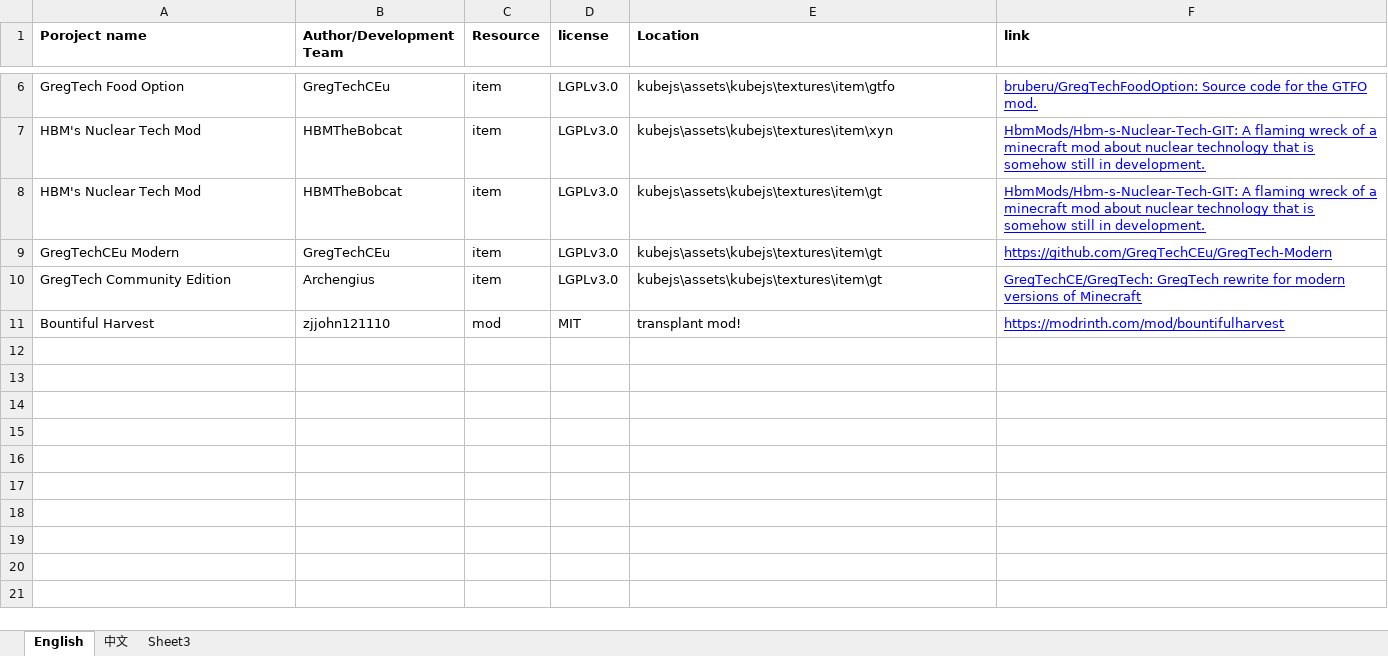
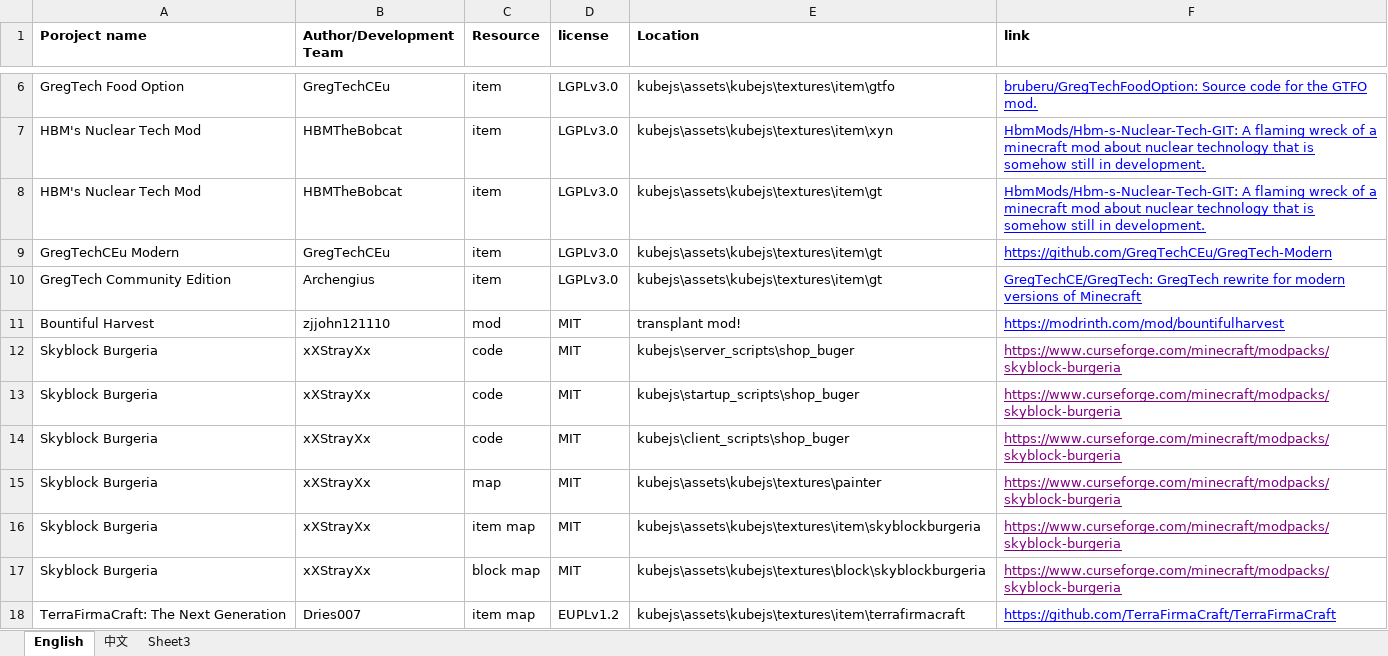
Before and after one commit to y271727uy/farmers-ranch-modpack, an Excel workbook: License/third-party license/license list.xlsx, sheet English, drawn as a sheet; only a part is shown, gaps mark what is left out; values as stored, in another font and other column widths than the file's, no borders; the diff names each change by its address in the sheet, - before the commit and + after, or states it on an @@ line.

```diff
--- a/License/third-party license/license list.xlsx (sheet English)
+++ b/License/third-party license/license list.xlsx (sheet English)
+row 12: Skyblock Burgeria | xXStrayXx | code | MIT | kubejs\server_scripts\shop_buger | https://www.curseforge.com/minecraft/modpacks/skyblock-burgeria
+row 13: Skyblock Burgeria | xXStrayXx | code | MIT | kubejs\startup_scripts\shop_buger | https://www.curseforge.com/minecraft/modpacks/skyblock-burgeria
+row 14: Skyblock Burgeria | xXStrayXx | code | MIT | kubejs\client_scripts\shop_buger | https://www.curseforge.com/minecraft/modpacks/skyblock-burgeria
+row 15: Skyblock Burgeria | xXStrayXx | map | MIT | kubejs\assets\kubejs\textures\painter | https://www.curseforge.com/minecraft/modpacks/skyblock-burgeria
+row 16: Skyblock Burgeria | xXStrayXx | item map | MIT | kubejs\assets\kubejs\textures\item\skyblockburgeria | https://www.curseforge.com/minecraft/modpacks/skyblock-burgeria
+row 17: Skyblock Burgeria | xXStrayXx | block map | MIT | kubejs\assets\kubejs\textures\block\skyblockburgeria | https://www.curseforge.com/minecraft/modpacks/skyblock-burgeria
+row 18: TerraFirmaCraft: The Next Generation | Dries007 | item map | EUPLv1.2 | kubejs\assets\kubejs\textures\item\terrafirmacraft | https://github.com/TerraFirmaCraft/TerraFirmaCraft
```
Also changed, not shown: sheet 中文, 7 other files.
